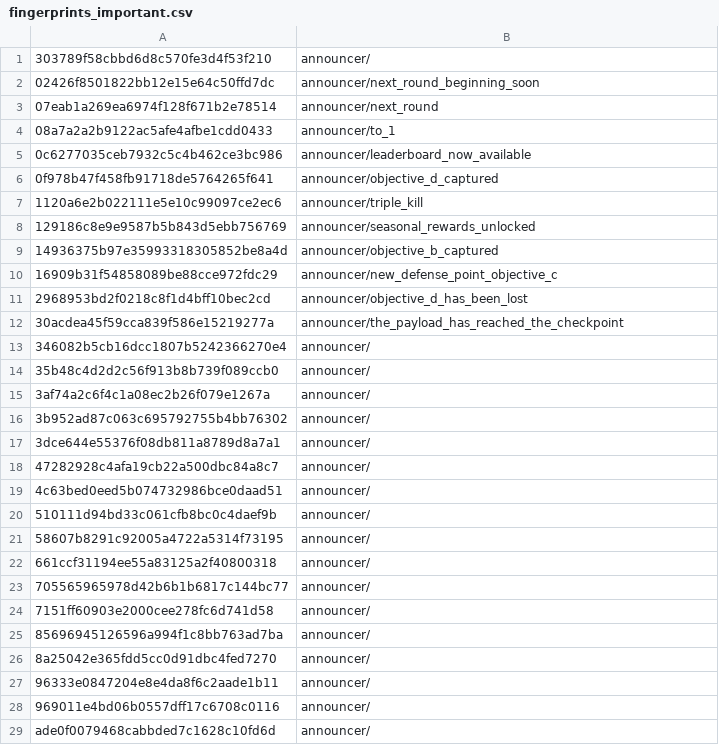
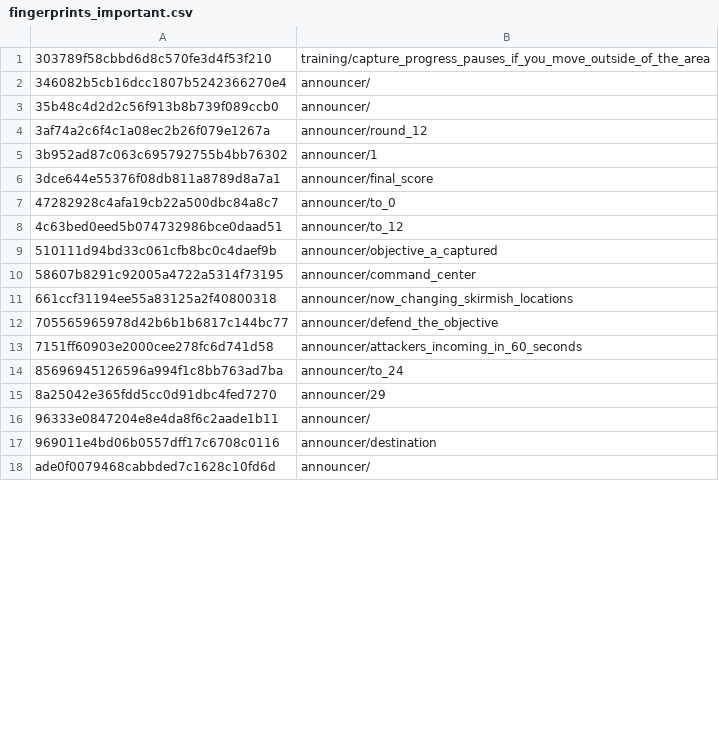
Before and after one commit to jbzdarkid/overwatch-sound-export, a CSV file: db/fingerprints_important.csv, drawn as a sheet; only a part is shown; the diff covers the shown part only.

Commit message:
transcription and stuff

```diff
--- a/db/fingerprints_important.csv
+++ b/db/fingerprints_important.csv
@@ -1,29 +1,18 @@
-303789f58cbbd6d8c570fe3d4f53f210,announcer/
-02426f8501822bb12e15e64c50ffd7dc,announcer/next_round_beginning_soon
-07eab1a269ea6974f128f671b2e78514,announcer/next_round
-08a7a2a2b9122ac5afe4afbe1cdd0433,announcer/to_1
-0c6277035ceb7932c5c4b462ce3bc986,announcer/leaderboard_now_available
-0f978b47f458fb91718de5764265f641,announcer/objective_d_captured
-1120a6e2b022111e5e10c99097ce2ec6,announcer/triple_kill
-129186c8e9e9587b5b843d5ebb756769,announcer/seasonal_rewards_unlocked
-14936375b97e35993318305852be8a4d,announcer/objective_b_captured
-16909b31f54858089be88cce972fdc29,announcer/new_defense_point_objective_c
-2968953bd2f0218c8f1d4bff10bec2cd,announcer/objective_d_has_been_lost
-30acdea45f59cca839f586e15219277a,announcer/the_payload_has_reached_the_checkpoint
+303789f58cbbd6d8c570fe3d4f53f210,training/capture_progress_pauses_if_you_move_outside_of_the_area
 346082b5cb16dcc1807b5242366270e4,announcer/
 35b48c4d2d2c56f913b8b739f089ccb0,announcer/
-3af74a2c6f4c1a08ec2b26f079e1267a,announcer/
-3b952ad87c063c695792755b4bb76302,announcer/
-3dce644e55376f08db811a8789d8a7a1,announcer/
-47282928c4afa19cb22a500dbc84a8c7,announcer/
-4c63bed0eed5b074732986bce0daad51,announcer/
-510111d94bd33c061cfb8bc0c4daef9b,announcer/
-58607b8291c92005a4722a5314f73195,announcer/
-661ccf31194ee55a83125a2f40800318,announcer/
-705565965978d42b6b1b6817c144bc77,announcer/
-7151ff60903e2000cee278fc6d741d58,announcer/
-85696945126596a994f1c8bb763ad7ba,announcer/
-8a25042e365fdd5cc0d91dbc4fed7270,announcer/
+3af74a2c6f4c1a08ec2b26f079e1267a,announcer/round_12
+3b952ad87c063c695792755b4bb76302,announcer/1
+3dce644e55376f08db811a8789d8a7a1,announcer/final_score
+47282928c4afa19cb22a500dbc84a8c7,announcer/to_0
+4c63bed0eed5b074732986bce0daad51,announcer/to_12
+510111d94bd33c061cfb8bc0c4daef9b,announcer/objective_a_captured
+58607b8291c92005a4722a5314f73195,announcer/command_center
+661ccf31194ee55a83125a2f40800318,announcer/now_changing_skirmish_locations
+705565965978d42b6b1b6817c144bc77,announcer/defend_the_objective
+7151ff60903e2000cee278fc6d741d58,announcer/attackers_incoming_in_60_seconds
+85696945126596a994f1c8bb763ad7ba,announcer/to_24
+8a25042e365fdd5cc0d91dbc4fed7270,announcer/29
 96333e0847204e8e4da8f6c2aade1b11,announcer/
-969011e4bd06b0557dff17c6708c0116,announcer/
+969011e4bd06b0557dff17c6708c0116,announcer/destination
 ade0f0079468cabbded7c1628c10fd6d,announcer/
```
Also changed, not shown: 20 added rows and 14 edited cells elsewhere in this file.
